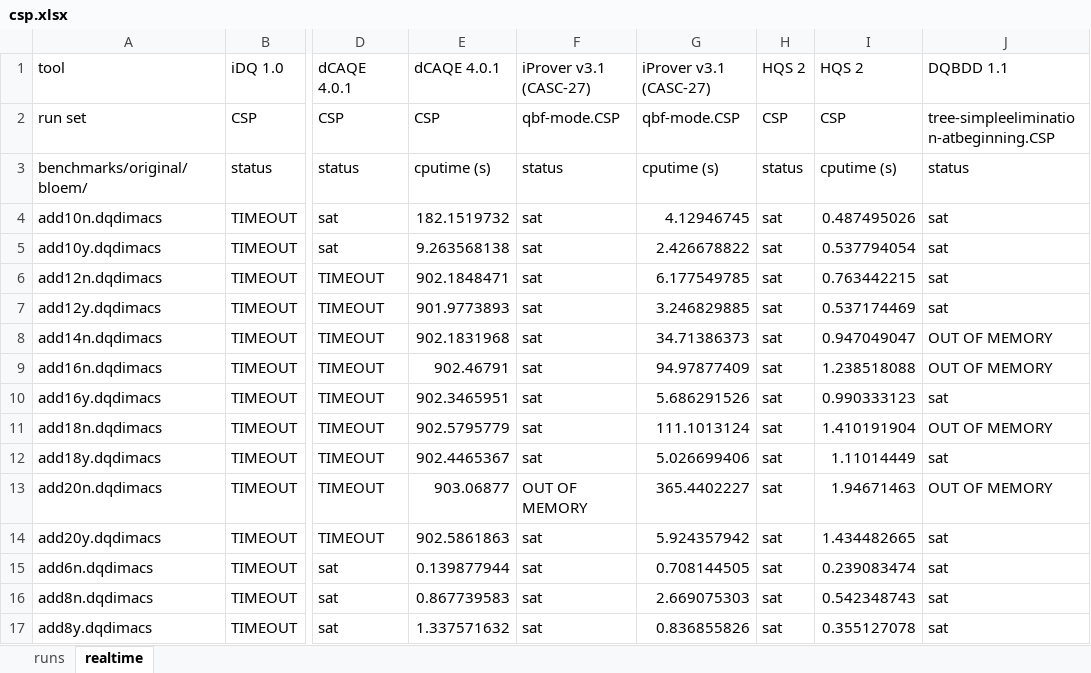
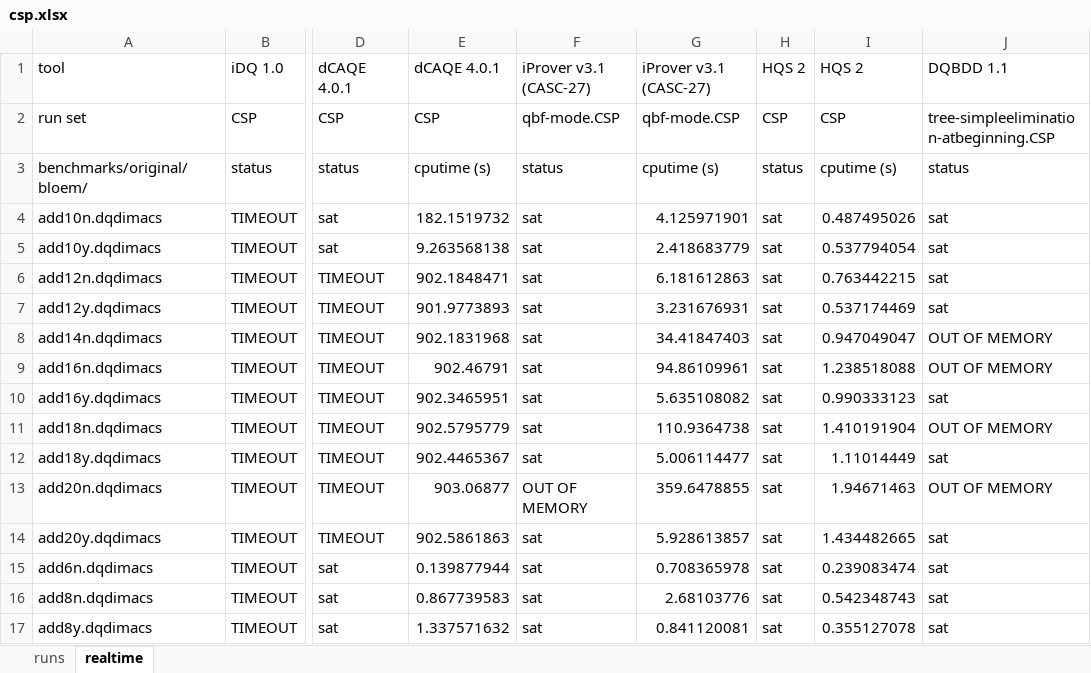
Before and after one commit to jurajsic/DQBFbenchmarks, an Excel workbook: results/combinedresults/csp.xlsx, sheet realtime, drawn as a sheet; only a part is shown, gaps mark what is left out; values as stored, in another font and other column widths than the file's, no borders; the diff covers the shown part only; the diff names each change by its address in the sheet, - before the commit and + after, or states it on an @@ line.

```diff
--- a/results/combinedresults/csp.xlsx (sheet realtime)
+++ b/results/combinedresults/csp.xlsx (sheet realtime)
-G4: 4.12946745
+G4: 4.125971901
-G5: 2.426678822
+G5: 2.418683779
-G6: 6.177549785
+G6: 6.181612863
-G7: 3.246829885
+G7: 3.231676931
-G8: 34.71386373
+G8: 34.41847403
-G9: 94.97877409
+G9: 94.86109961
-G10: 5.686291526
+G10: 5.635108082
-G11: 111.1013124
+G11: 110.9364738
-G12: 5.026699406
+G12: 5.006114477
-G13: 365.4402227
+G13: 359.6478855
-G14: 5.924357942
+G14: 5.928613857
-G15: 0.708144505
+G15: 0.708365978
-G16: 2.669075303
+G16: 2.68103776
-G17: 0.836855826
+G17: 0.841120081
```
Also changed, not shown: 414 edited cells elsewhere in this sheet, sheet runs, formulas that keep their value, results/combinedresults/dqbf19.xlsx, results/combinedresults/sat.xlsx, 23 other files.
